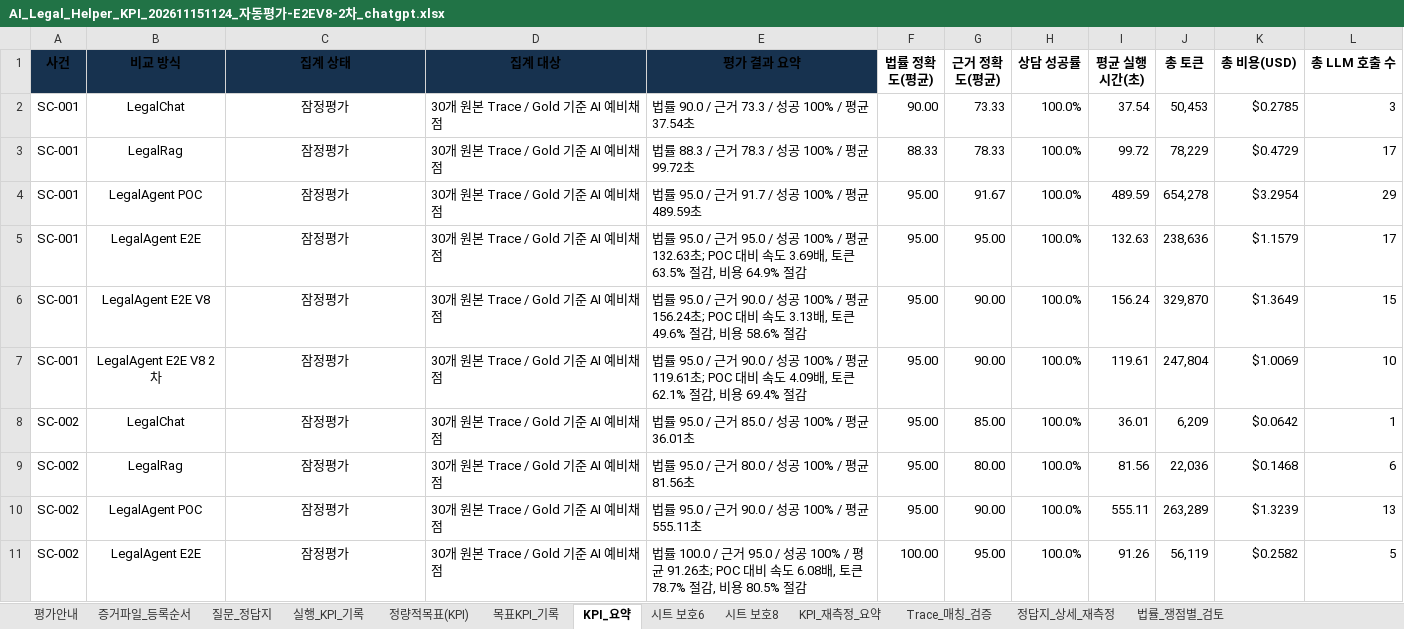
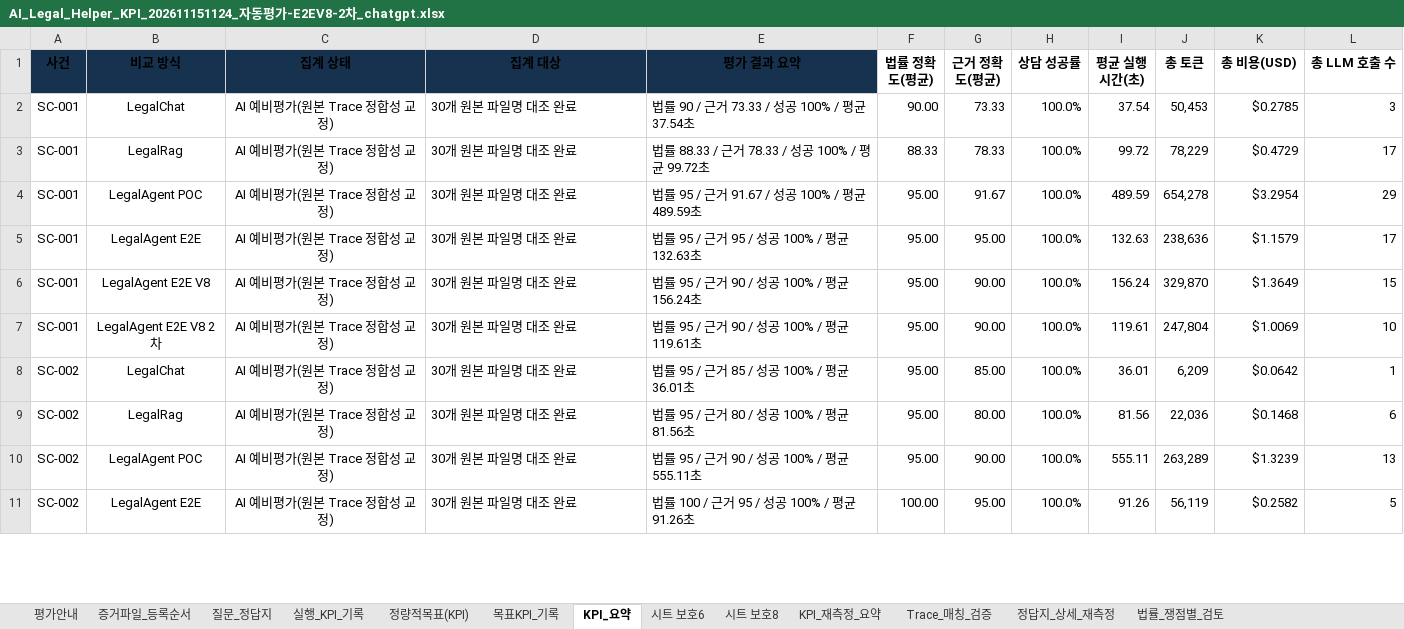
Before and after one commit to yjjungyo/ai-legal-helper, an Excel workbook: docs/evaluation/kpi/AI_Legal_Helper_KPI_202611151124_자동평가-E2EV8-2차_chatgpt.xlsx, sheet KPI_요약, drawn as a sheet; only a part is shown; values as stored, in another font and other column widths than the file's, no borders; the diff covers the shown part only; the diff names each change by its address in the sheet, - before the commit and + after, or states it on an @@ line.

Commit message:
fix(kpi): align legacy KPI summary table with all 30 corrected Trace IDs

```diff
--- a/docs/evaluation/kpi/AI_Legal_Helper_KPI_202611151124_자동평가-E2EV8-2차_chatgpt.xlsx (sheet KPI_요약)
+++ b/docs/evaluation/kpi/AI_Legal_Helper_KPI_202611151124_자동평가-E2EV8-2차_chatgpt.xlsx (sheet KPI_요약)
-C2:C11 (집계 상태): 잠정평가
+C2:C11 (집계 상태): AI 예비평가(원본 Trace 정합성 교정)
-D2:D11 (집계 대상): 30개 원본 Trace / Gold 기준 AI 예비채점
+D2:D11 (집계 대상): 30개 원본 파일명 대조 완료
-E2 (평가 결과 요약): 법률 90.0 / 근거 73.3 / 성공 100% / 평균 37.54초
+E2 (평가 결과 요약): 법률 90 / 근거 73.33 / 성공 100% / 평균 37.54초
-E3 (평가 결과 요약): 법률 88.3 / 근거 78.3 / 성공 100% / 평균 99.72초
+E3 (평가 결과 요약): 법률 88.33 / 근거 78.33 / 성공 100% / 평균 99.72초
-E4 (평가 결과 요약): 법률 95.0 / 근거 91.7 / 성공 100% / 평균 489.59초
+E4 (평가 결과 요약): 법률 95 / 근거 91.67 / 성공 100% / 평균 489.59초
-E5 (평가 결과 요약): 법률 95.0 / 근거 95.0 / 성공 100% / 평균 132.63초; POC 대비 속도 3.69배, 토큰 63.5% 절감, 비용 64.9% 절감
+E5 (평가 결과 요약): 법률 95 / 근거 95 / 성공 100% / 평균 132.63초
-E6 (평가 결과 요약): 법률 95.0 / 근거 90.0 / 성공 100% / 평균 156.24초; POC 대비 속도 3.13배, 토큰 49.6% 절감, 비용 58.6% 절감
+E6 (평가 결과 요약): 법률 95 / 근거 90 / 성공 100% / 평균 156.24초
-E7 (평가 결과 요약): 법률 95.0 / 근거 90.0 / 성공 100% / 평균 119.61초; POC 대비 속도 4.09배, 토큰 62.1% 절감, 비용 69.4% 절감
+E7 (평가 결과 요약): 법률 95 / 근거 90 / 성공 100% / 평균 119.61초
-E8 (평가 결과 요약): 법률 95.0 / 근거 85.0 / 성공 100% / 평균 36.01초
+E8 (평가 결과 요약): 법률 95 / 근거 85 / 성공 100% / 평균 36.01초
-E9 (평가 결과 요약): 법률 95.0 / 근거 80.0 / 성공 100% / 평균 81.56초
+E9 (평가 결과 요약): 법률 95 / 근거 80 / 성공 100% / 평균 81.56초
-E10 (평가 결과 요약): 법률 95.0 / 근거 90.0 / 성공 100% / 평균 555.11초
+E10 (평가 결과 요약): 법률 95 / 근거 90 / 성공 100% / 평균 555.11초
-E11 (평가 결과 요약): 법률 100.0 / 근거 95.0 / 성공 100% / 평균 91.26초; POC 대비 속도 6.08배, 토큰 78.7% 절감, 비용 80.5% 절감
+E11 (평가 결과 요약): 법률 100 / 근거 95 / 성공 100% / 평균 91.26초
```
Also changed, not shown: 1 added row, 1 removed row, 21 edited cells and cell formats elsewhere in this sheet, docs/evaluation/kpi/AI_Legal_Helper_KPI_202611151124_자동평가-E2EV8-2차_chatgpt_재측정.xlsx.
